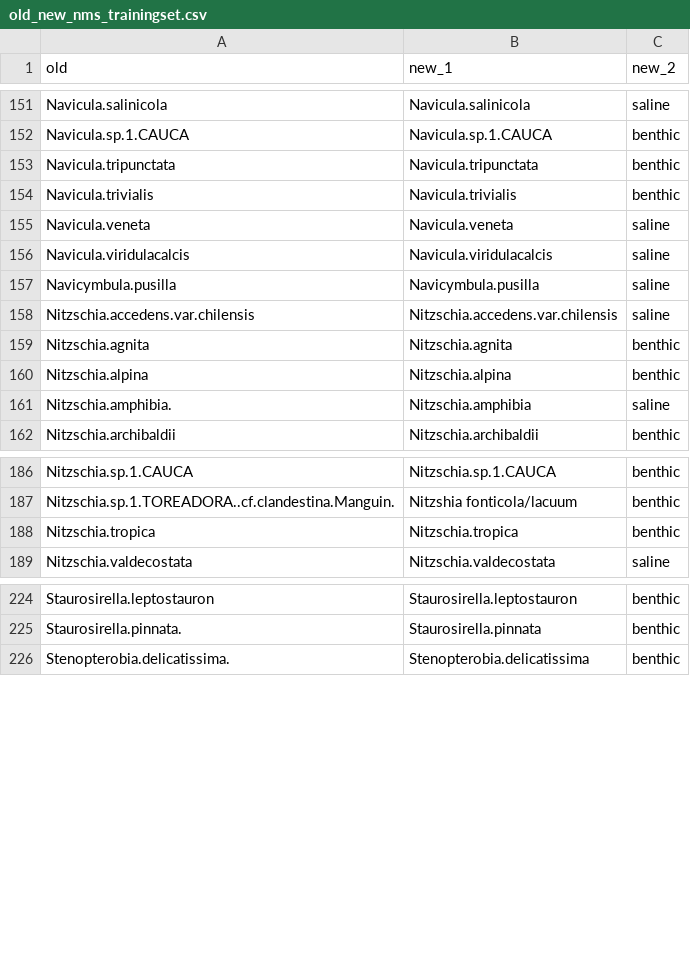
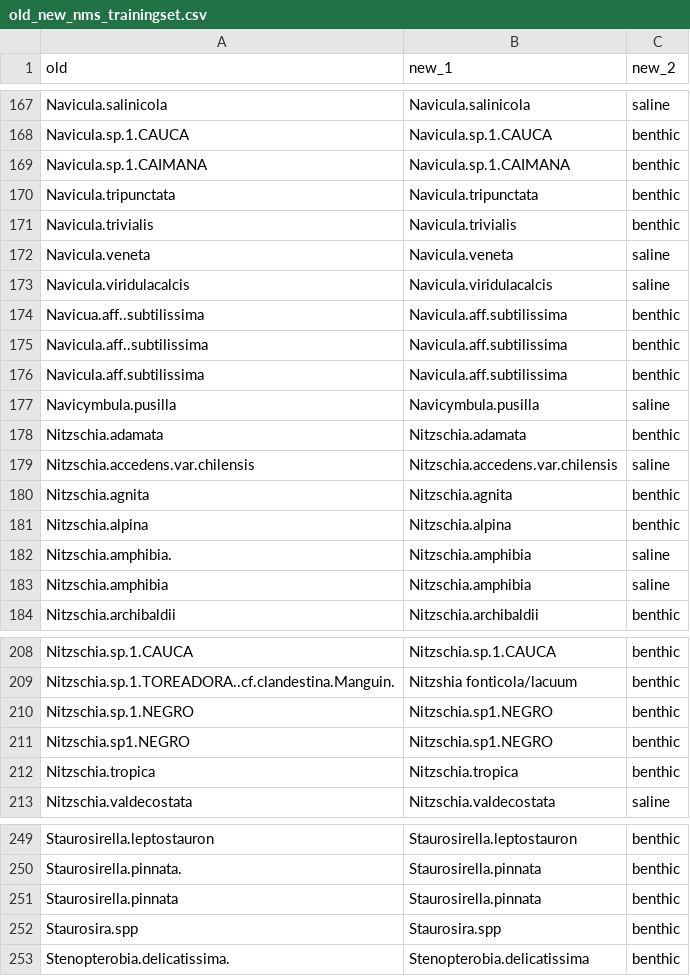
Before and after one commit to xbenitogranell/diatoms-biogeography-southamerica, a CSV file: data/old_new_nms_trainingset.csv, drawn as a sheet; only a part is shown, gaps mark what is left out; the diff covers the shown part only; the diff names each change by its address in the sheet, - before the commit and + after, or states it on an @@ line.

```diff
--- a/data/old_new_nms_trainingset.csv
+++ b/data/old_new_nms_trainingset.csv
+row 169: Navicula.sp.1.CAIMANA | Navicula.sp.1.CAIMANA | benthic
+row 174: Navicua.aff..subtilissima | Navicula.aff.subtilissima | benthic
+row 175: Navicula.aff..subtilissima | Navicula.aff.subtilissima | benthic
+row 176: Navicula.aff.subtilissima | Navicula.aff.subtilissima | benthic
+row 178: Nitzschia.adamata | Nitzschia.adamata | benthic
+row 183: Nitzschia.amphibia | Nitzschia.amphibia | saline
+row 210: Nitzschia.sp.1.NEGRO | Nitzschia.sp1.NEGRO | benthic
+row 211: Nitzschia.sp1.NEGRO | Nitzschia.sp1.NEGRO | benthic
+row 251: Staurosirella.pinnata | Staurosirella.pinnata | benthic
+row 252: Staurosira.spp | Staurosira.spp | benthic
```
Also changed, not shown: 21 added rows and 1 removed row elsewhere in this file, 4 other files.
